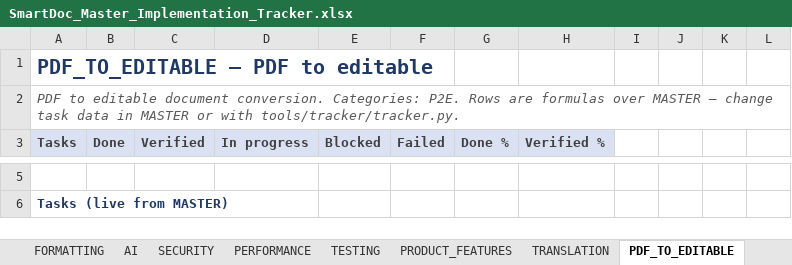
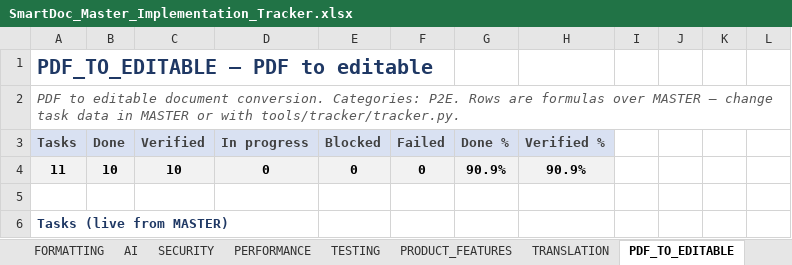
Before and after one commit to Drajeto07/claude, an Excel workbook: SmartDoc_Master_Implementation_Tracker.xlsx, sheet PDF_TO_EDITABLE, drawn as a sheet; only a part is shown, gaps mark what is left out; values as stored, in another font and other column widths than the file's, no borders; conditional formats not drawn; the diff covers the shown part only; the diff names each change by its address in the sheet, - before the commit and + after, or states it on an @@ line.

```diff
--- a/SmartDoc_Master_Implementation_Tracker.xlsx (sheet PDF_TO_EDITABLE)
+++ b/SmartDoc_Master_Implementation_Tracker.xlsx (sheet PDF_TO_EDITABLE)
+row 4: 11 | 10 | 10 | 0 | 0 | 0 | 90.9% | 90.9%
```
Also changed, not shown: 1 added row, 1 removed row and 6 edited cells elsewhere in this sheet, sheet DASHBOARD, sheet MASTER, sheet TESTING, sheet SESSION_STATE, sheet CHANGE_LOG, formulas that keep their value, 2 other files.
